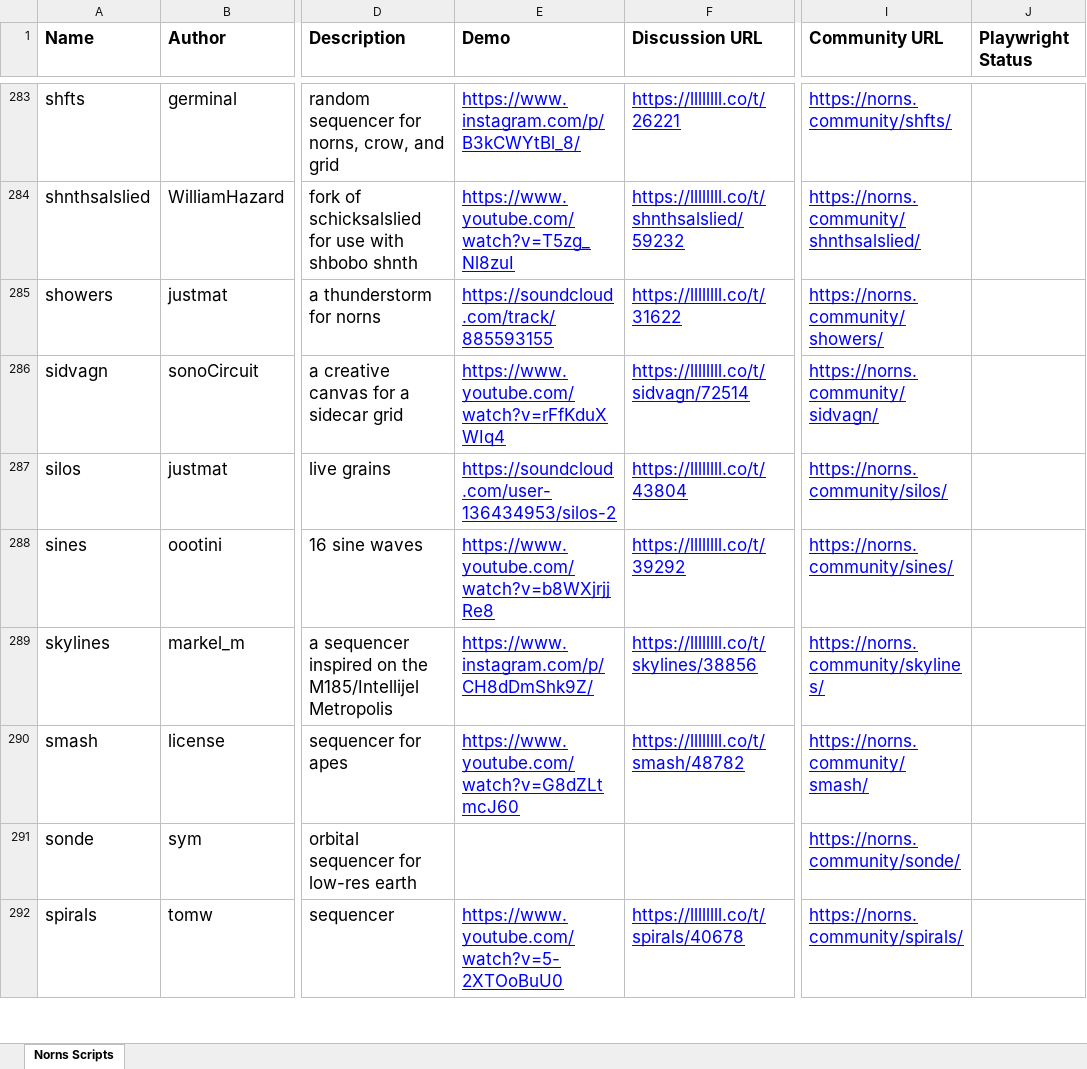
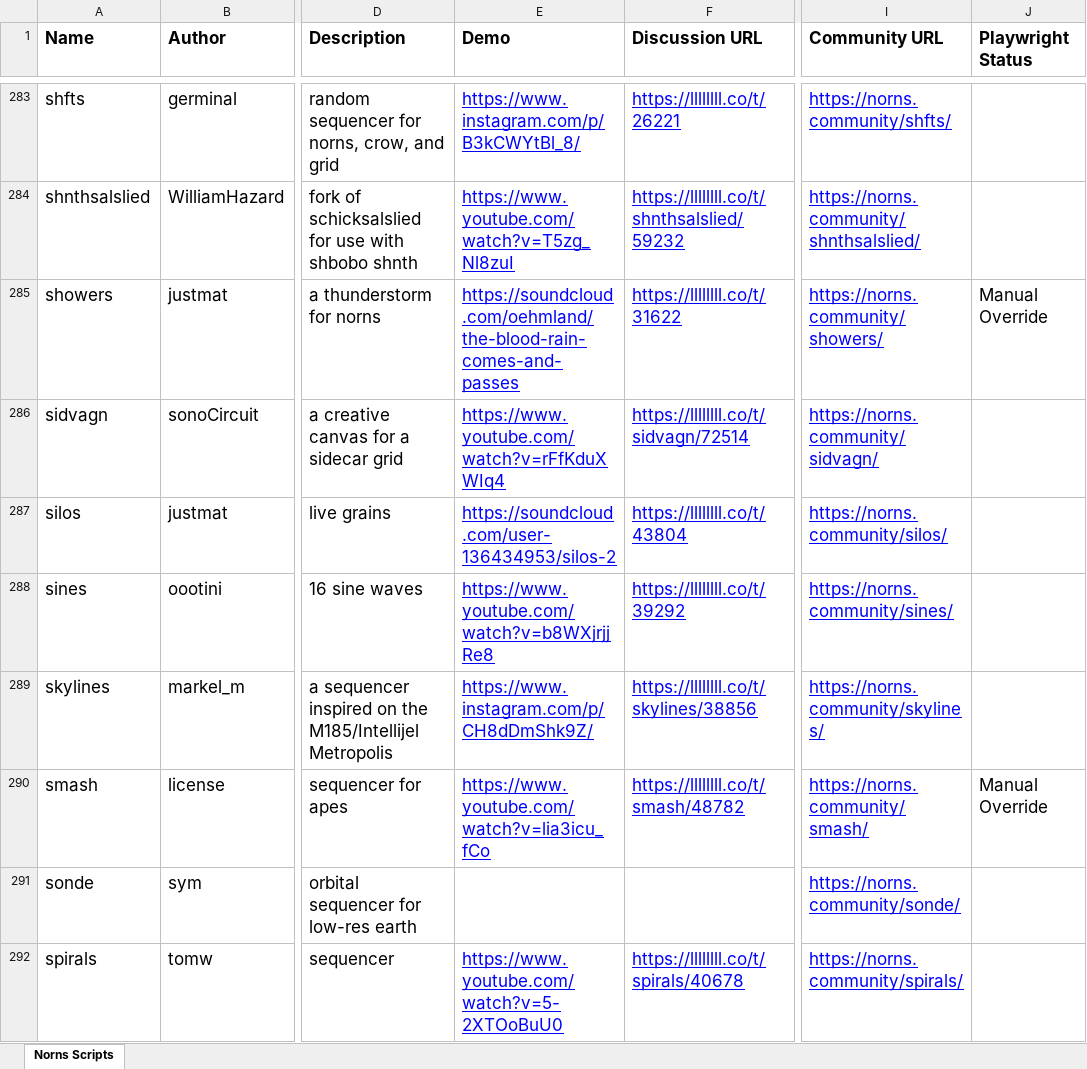
Before and after one commit to seajaysec/nornslist, an Excel workbook: norns_scripts_discourse.xlsx, sheet Norns Scripts, drawn as a sheet; only a part is shown, gaps mark what is left out; values as stored, in another font and other column widths than the file's, no borders; table styles not drawn; the diff covers the shown part only; the diff names each change by its address in the sheet, - before the commit and + after, or states it on an @@ line.

```diff
--- a/norns_scripts_discourse.xlsx (sheet Norns Scripts)
+++ b/norns_scripts_discourse.xlsx (sheet Norns Scripts)
-E285 (Demo): https://soundcloud.com/track/885593155
+E285 (Demo): https://soundcloud.com/oehmland/the-blood-rain-comes-and-passes
-J285 (Playwright Status): (empty)
+J285 (Playwright Status): Manual Override
-E290 (Demo): https://www.youtube.com/watch?v=G8dZLtmcJ60
+E290 (Demo): https://www.youtube.com/watch?v=lia3icu_fCo
-J290 (Playwright Status): (empty)
+J290 (Playwright Status): Manual Override
```
Also changed, not shown: 83 edited cells elsewhere in this sheet, 1 other file.
